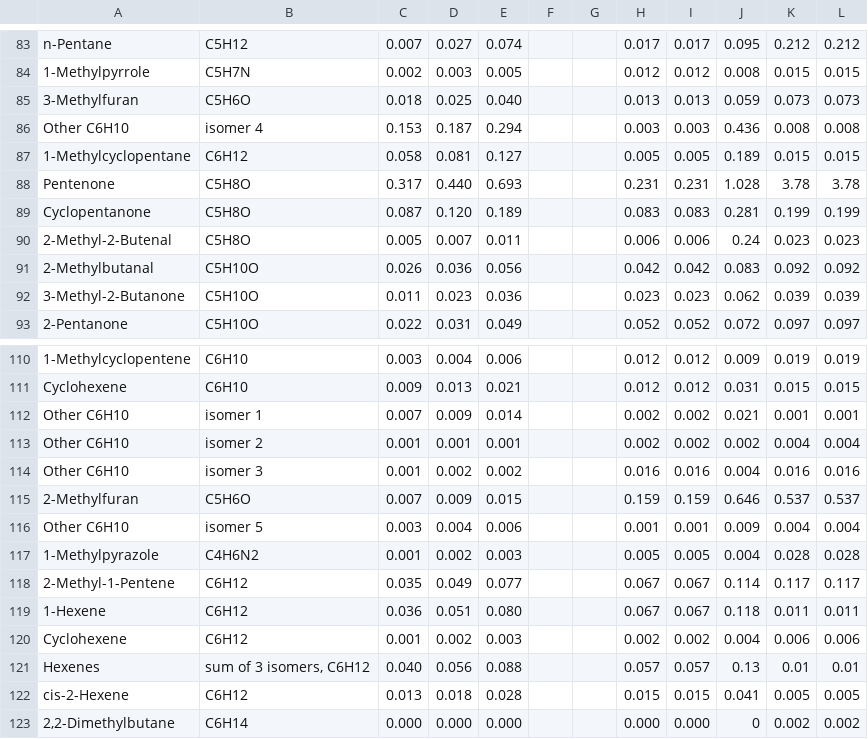
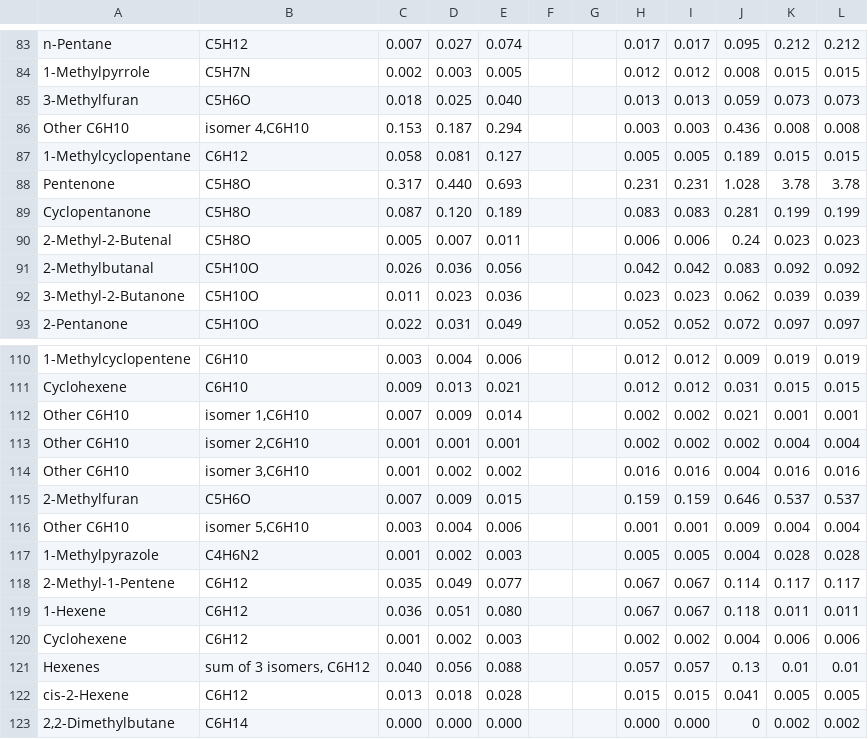
Before and after one commit to pnwairfire/eflookup, a CSV file: fccs2ef/data/urbanskiefs.csv, drawn as a sheet; only a part is shown, gaps mark what is left out; the diff names each change by its address in the sheet, - before the commit and + after, or states it on an @@ line.

Commit message:
Add actualy formula to each isomer of C6H10
Ex. was:
Methyl Diazine ,isomer1,0.009,0.012,0.019,,,0.011,0.011,0.028,0.044,0.044
now:
Methyl Diazine ,isomer1,C5H6N2,0.009,0.012,0.019,,,0.011,0.011,0.028,0.044,0.044

This follows convention of other pollutants with multiple isomers

```diff
--- a/fccs2ef/data/urbanskiefs.csv
+++ b/fccs2ef/data/urbanskiefs.csv
-B86: isomer 4
+B86: isomer 4,C6H10
-B112: isomer 1
+B112: isomer 1,C6H10
-B113: isomer 2
+B113: isomer 2,C6H10
-B114: isomer 3
+B114: isomer 3,C6H10
-B116: isomer 5
+B116: isomer 5,C6H10
```
